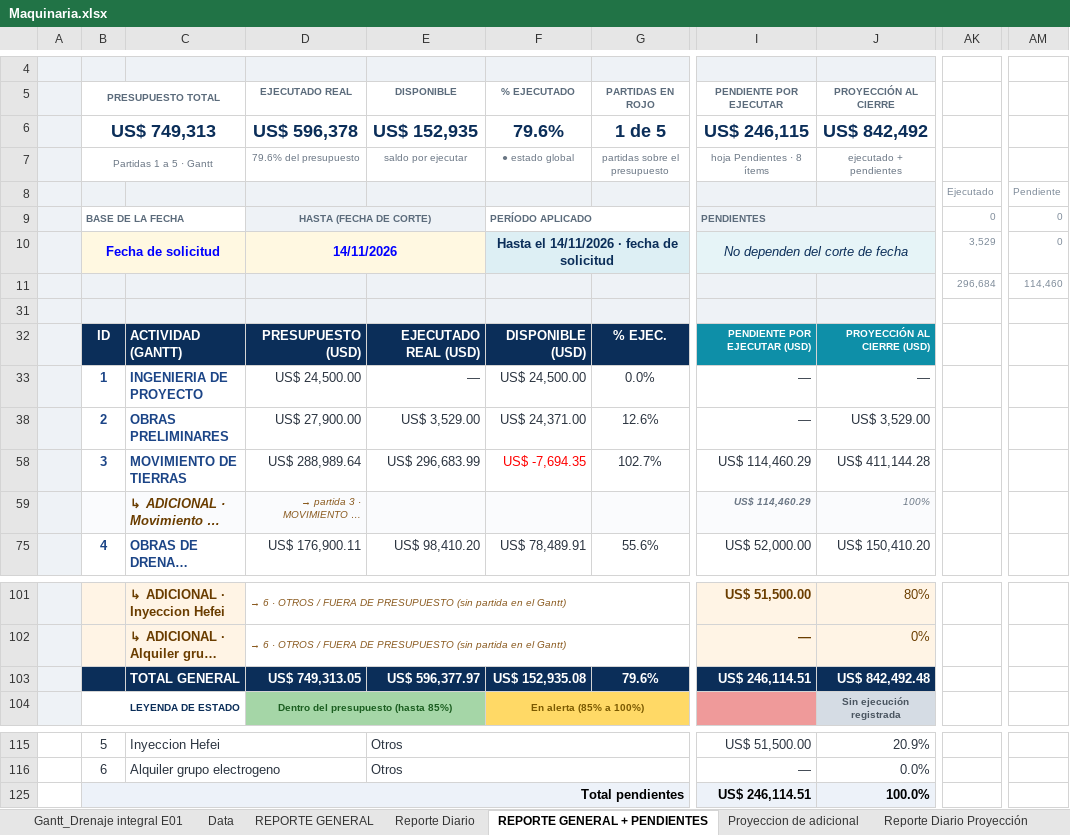
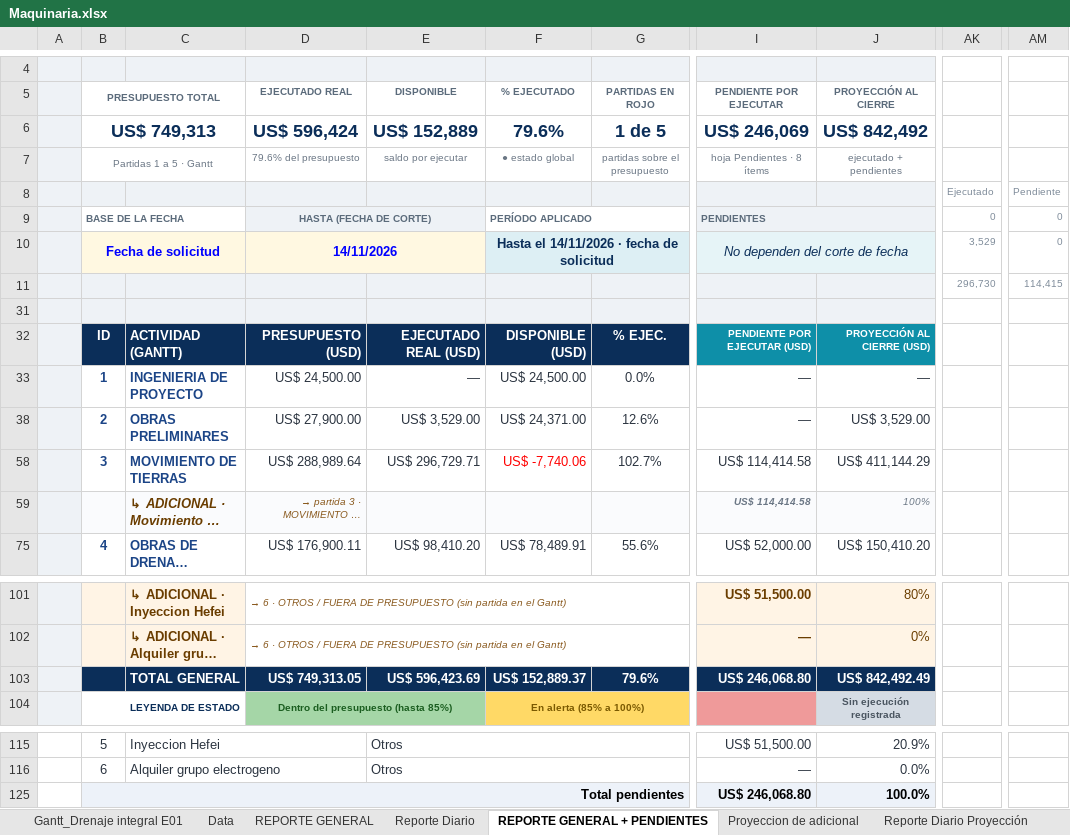
Before and after one commit to linderCasas/Drenaje, an Excel workbook: Maquinaria.xlsx, sheet REPORTE GENERAL + PENDIENTES, drawn as a sheet; only a part is shown, gaps mark what is left out; long unchanged cells end in …; values as stored, in another font and other column widths than the file's, no borders; charts and pictures and conditional formats not drawn; the diff names each change by its address in the sheet, - before the commit and + after, or states it on an @@ line.

```diff
--- a/Maquinaria.xlsx (sheet REPORTE GENERAL + PENDIENTES)
+++ b/Maquinaria.xlsx (sheet REPORTE GENERAL + PENDIENTES)
-D6: US$ 596,378
+D6: US$ 596,424
-E6: US$ 152,935
+E6: US$ 152,889
-I6: US$ 246,115
+I6: US$ 246,069
-AK11: 296,684
+AK11: 296,730
-AM11: 114,460
+AM11: 114,415
-E58: US$ 296,683.99
+E58: US$ 296,729.71
-F58: US$ -7,694.35
+F58: US$ -7,740.06
-I58:I59: US$ 114,460.29
+I58:I59: US$ 114,414.58
-J58: US$ 411,144.28
+J58: US$ 411,144.29
-E103: US$ 596,377.97
+E103: US$ 596,423.69
-F103: US$ 152,935.08
+F103: US$ 152,889.37
-I103: US$ 246,114.51
+I103: US$ 246,068.80
-J103: US$ 842,492.48
+J103: US$ 842,492.49
-I125: US$ 246,114.51
+I125: US$ 246,068.80
```
Also changed, not shown: sheet Data, sheet KPI Maquinaria, sheet Costo Histórico, sheet Reporte Diario Proyección, sheet Proyeccion de adicional, sheet UBIGEO vs OC, 2 more sheets, hidden cells, charts or pictures, 4 other files.
